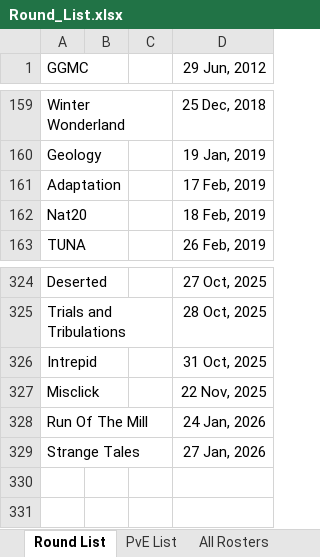
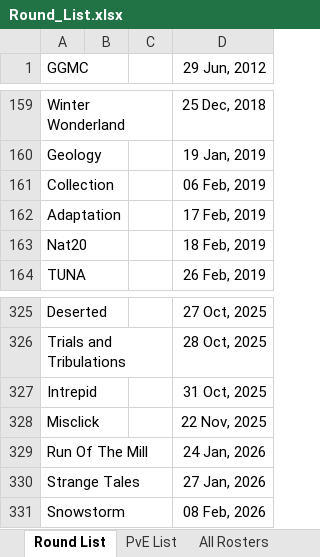
Before and after one commit to brodator-uhc/GlobalStats, an Excel workbook: Round_List.xlsx, sheet Round List, drawn as a sheet; only a part is shown, gaps mark what is left out; values as stored, in another font and other column widths than the file's, no borders; the diff names each change by its address in the sheet, - before the commit and + after, or states it on an @@ line.

```diff
--- a/Round_List.xlsx (sheet Round List)
+++ b/Round_List.xlsx (sheet Round List)
+row 161: Collection |  |  | 06 Feb, 2019
+row 331: Snowstorm |  |  | 08 Feb, 2026
```
Also changed, not shown: sheet All Rosters, sheet All Rosters (NR), Global_Stats.xlsx, RR_Debuts.xlsx, 33 other files.
